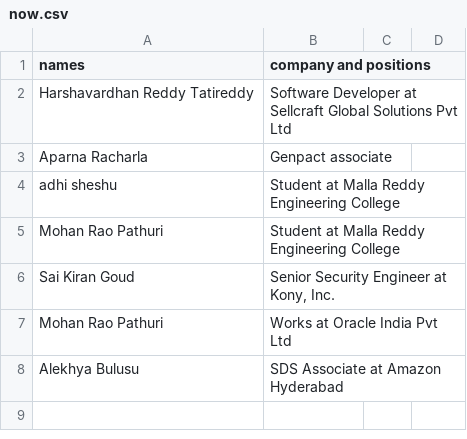
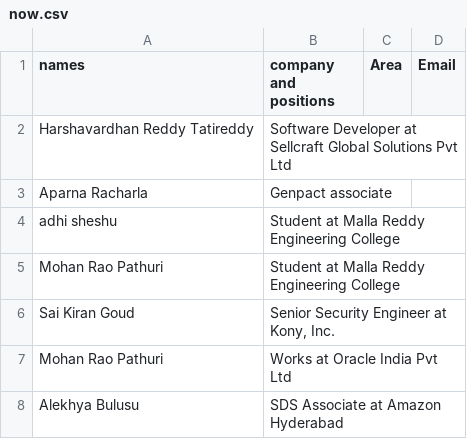
Before and after one commit to tharshavardhanreddy/linkedin-EXT_demo, a CSV file: now.csv, drawn as a sheet; the diff names each change by its address in the sheet, - before the commit and + after, or states it on an @@ line.

```diff
--- a/now.csv
+++ b/now.csv
-C1: (empty)
+C1: Area
-D1: (empty)
+D1: Email
```
Also changed, not shown: 1 other file.
